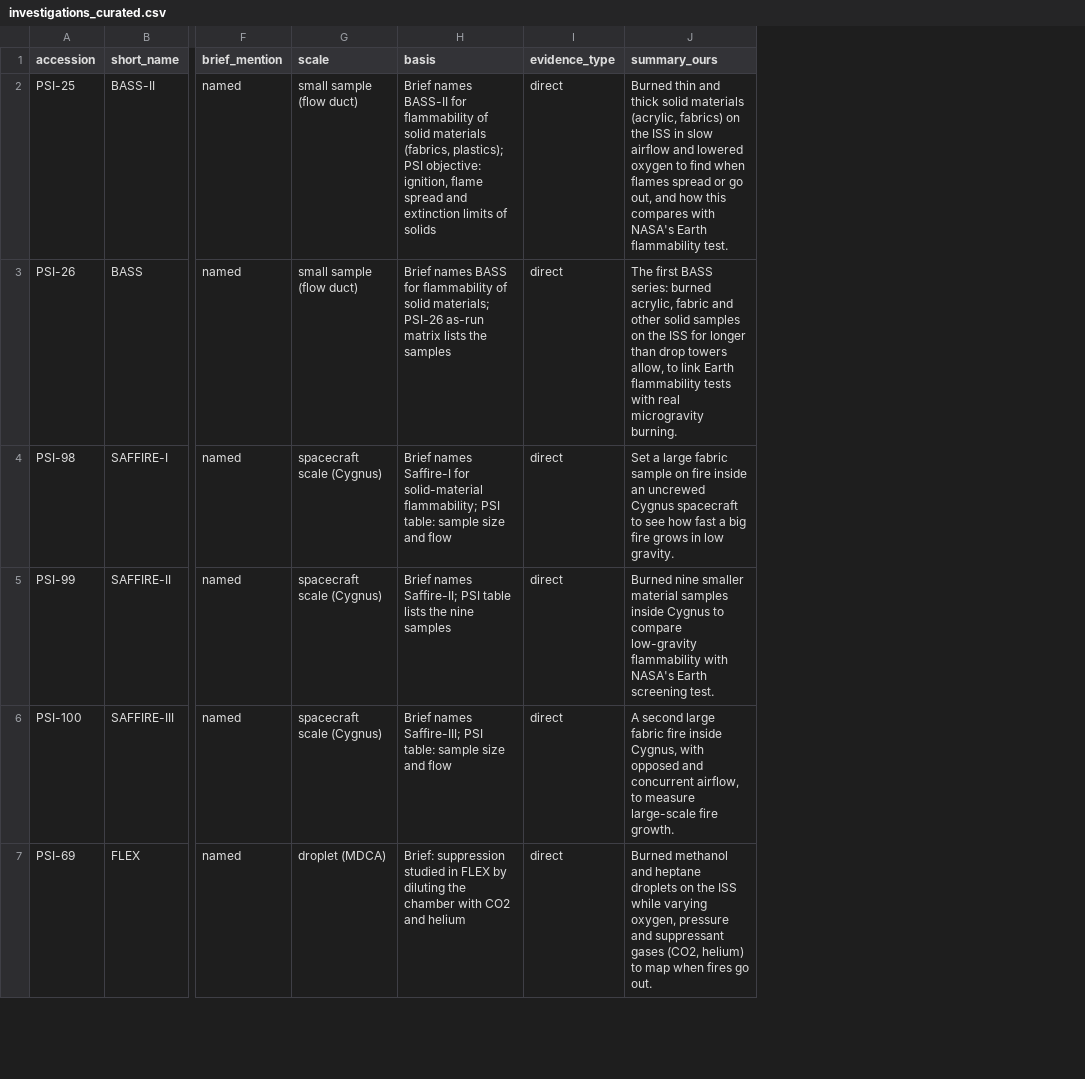
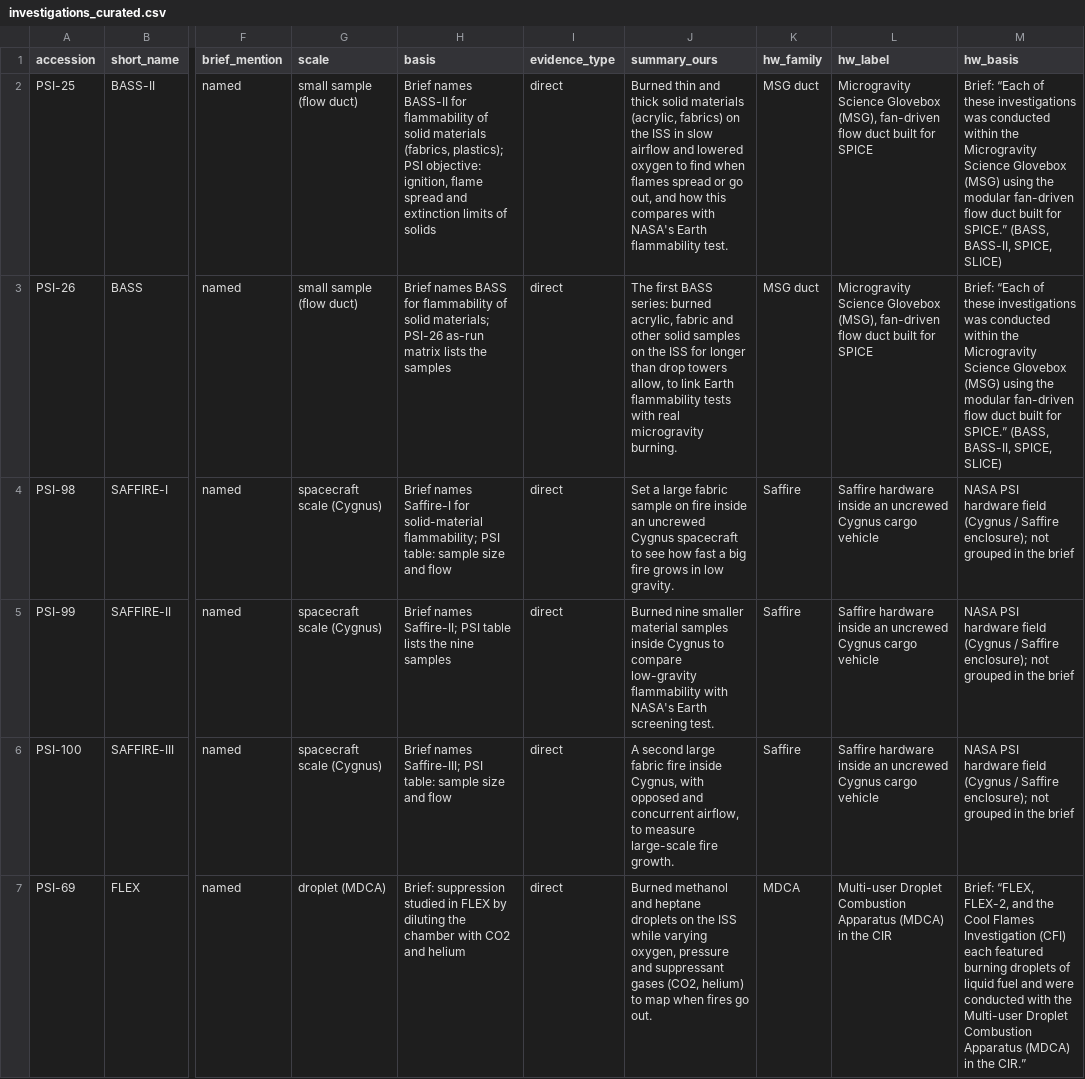
Before and after one commit to aaa628/flare-ai, a CSV file: data/investigations_curated.csv, drawn as a sheet; only a part is shown, gaps mark what is left out; the diff names each change by its address in the sheet, - before the commit and + after, or states it on an @@ line.

```diff
--- a/data/investigations_curated.csv
+++ b/data/investigations_curated.csv
+column K (hw_family), rows 2-7: MSG duct | MSG duct | Saffire | Saffire | Saffire | MDCA
+column L (hw_label), rows 2-7: Microgravity Science Glovebox (MSG), fan-driven flow duct built for SPICE | Microgravity Science Glovebox (MSG), fan-driven flow duct built for SPICE | Saffire hardware inside an uncrewed Cygnus cargo vehicle | Saffire hardware inside an uncrewed Cygnus cargo vehicle | Saffire hardware inside an uncrewed Cygnus cargo vehicle | Multi-user Droplet Combustion Apparatus (MDCA) in the CIR
+column M (hw_basis), rows 2-7: Brief: “Each of these investigations was conducted within the Microgravity Science Glovebox (MSG) using the modular fan-driven flow duct built for SPICE.” (BASS, BASS-II, SPICE, SLICE) | Brief: “Each of these investigations was conducted within the Microgravity Science Glovebox (MSG) using the modular fan-driven flow duct built for SPICE.” (BASS, BASS-II, SPICE, SLICE) | NASA PSI hardware field (Cygnus / Saffire enclosure); not grouped in the brief | NASA PSI hardware field (Cygnus / Saffire enclosure); not grouped in the brief | NASA PSI hardware field (Cygnus / Saffire enclosure); not grouped in the brief | Brief: “FLEX, FLEX-2, and the Cool Flames Investigation (CFI) each featured burning droplets of liquid fuel and were conducted with the Multi-user Droplet Combustion Apparatus (MDCA) in the CIR.”
```
Also changed, not shown: 4 other files.
